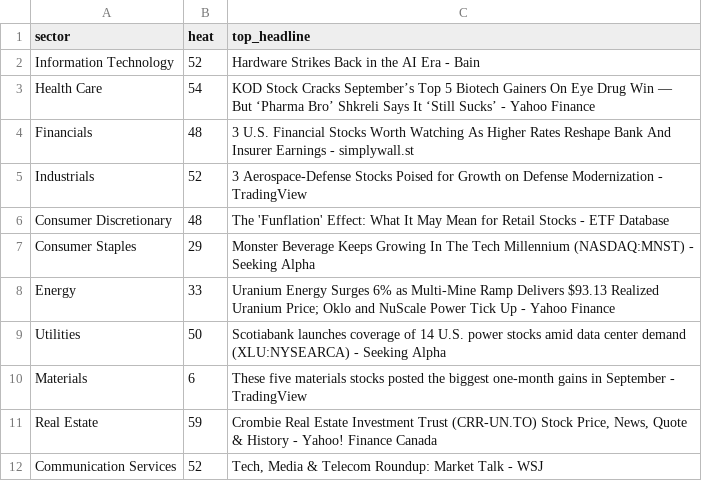
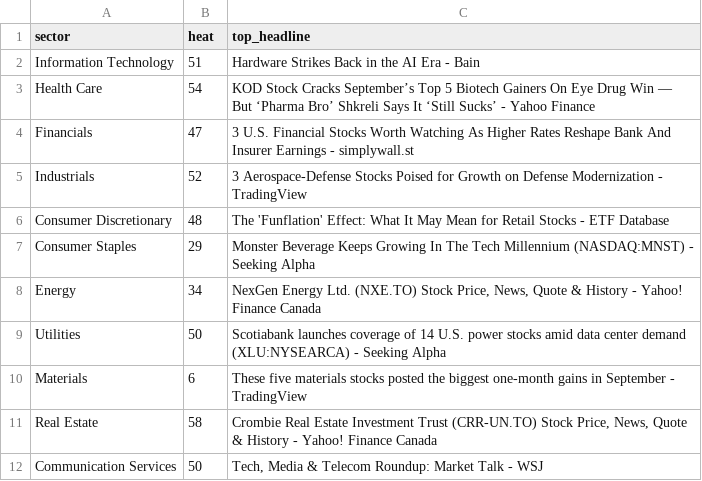
Before and after one commit to ArnaudVarela/TradingScan, a CSV file: sector_heat_gics.csv, drawn as a sheet.

```diff
--- a/sector_heat_gics.csv
+++ b/sector_heat_gics.csv
@@ -1,5 +1,5 @@
 sector,heat,top_headline
-Information Technology,52,Hardware Strikes Back in the AI Era - Bain
+Information Technology,51,Hardware Strikes Back in the AI Era - Bain
 Health Care,54,KOD Stock Cracks September’s Top 5 Biotech Gainers On Eye Drug Win — But ‘Pharma Bro’ Shkreli Says It ‘Still Sucks’ - Yahoo Finance
-Financials,48,3 U.S. Financial Stocks Worth Watching As Higher Rates Reshape Bank And Insurer Earnings - simplywall.st
+Financials,47,3 U.S. Financial Stocks Worth Watching As Higher Rates Reshape Bank And Insurer Earnings - simplywall.st
 Industrials,52,3 Aerospace-Defense Stocks Poised for Growth on Defense Modernization - TradingView
@@ -7,6 +7,6 @@ Consumer Discretionary,48,The 'Funflation' Effect: What It May Mean for Retail S
 Consumer Staples,29,Monster Beverage Keeps Growing In The Tech Millennium (NASDAQ:MNST) - Seeking Alpha
-Energy,33,Uranium Energy Surges 6% as Multi-Mine Ramp Delivers $93.13 Realized Uranium Price; Oklo and NuScale Power Tick Up - Yahoo Finance
+Energy,34,"NexGen Energy Ltd. (NXE.TO) Stock Price, News, Quote & History - Yahoo! Finance Canada"
 Utilities,50,Scotiabank launches coverage of 14 U.S. power stocks amid data center demand (XLU:NYSEARCA) - Seeking Alpha
 Materials,6,These five materials stocks posted the biggest one-month gains in September - TradingView
-Real Estate,59,"Crombie Real Estate Investment Trust (CRR-UN.TO) Stock Price, News, Quote & History - Yahoo! Finance Canada"
-Communication Services,52,"Tech, Media & Telecom Roundup: Market Talk - WSJ"
+Real Estate,58,"Crombie Real Estate Investment Trust (CRR-UN.TO) Stock Price, News, Quote & History - Yahoo! Finance Canada"
+Communication Services,50,"Tech, Media & Telecom Roundup: Market Talk - WSJ"
```
Also changed, not shown: dashboard/public/market_setups.csv, dashboard/public/sector_perf.csv, 2 other files.
